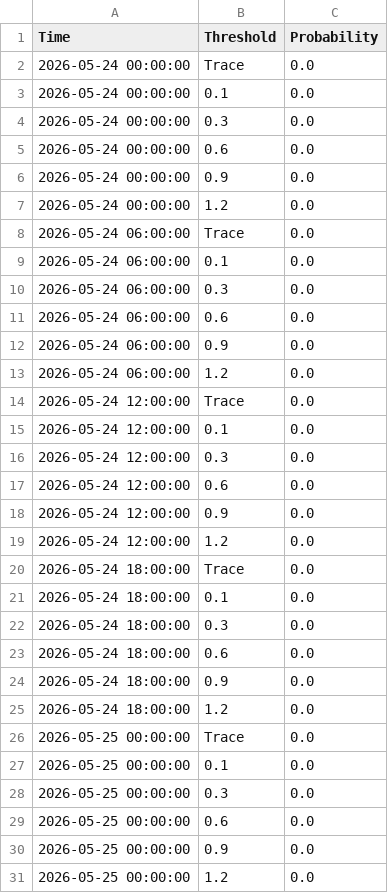
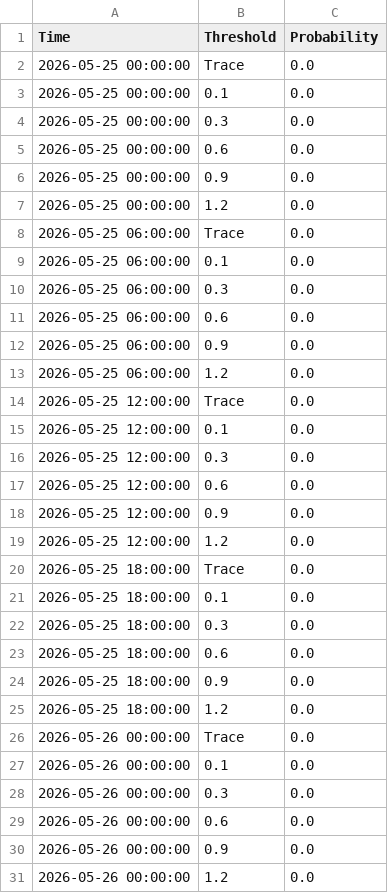
Before and after one commit to makensweather/probability_thresholds, a CSV file: jerry_adams_sdweprobs_timeseries.csv, drawn as a sheet; only a part is shown; the shorter side is filled out with more unchanged rows; removed rows and columns are numbered as before the commit, all else as after; the diff covers the shown part only; the diff names each change by its address in the sheet, - before the commit and + after, or states it on an @@ line.

Commit message:
Update jerry_adams_sdweprobs_timeseries.csv

```diff
--- a/jerry_adams_sdweprobs_timeseries.csv
+++ b/jerry_adams_sdweprobs_timeseries.csv
-row 2: 2026-05-24 00:00:00 | Trace | 0.0
-row 3: 2026-05-24 00:00:00 | 0.1 | 0.0
-row 4: 2026-05-24 00:00:00 | 0.3 | 0.0
-row 5: 2026-05-24 00:00:00 | 0.6 | 0.0
-row 6: 2026-05-24 00:00:00 | 0.9 | 0.0
-row 7: 2026-05-24 00:00:00 | 1.2 | 0.0
-row 8: 2026-05-24 06:00:00 | Trace | 0.0
-row 9: 2026-05-24 06:00:00 | 0.1 | 0.0
-row 10: 2026-05-24 06:00:00 | 0.3 | 0.0
-row 11: 2026-05-24 06:00:00 | 0.6 | 0.0
-row 12: 2026-05-24 06:00:00 | 0.9 | 0.0
-row 13: 2026-05-24 06:00:00 | 1.2 | 0.0
-row 14: 2026-05-24 12:00:00 | Trace | 0.0
-row 15: 2026-05-24 12:00:00 | 0.1 | 0.0
-row 16: 2026-05-24 12:00:00 | 0.3 | 0.0
-row 17: 2026-05-24 12:00:00 | 0.6 | 0.0
-row 18: 2026-05-24 12:00:00 | 0.9 | 0.0
-row 19: 2026-05-24 12:00:00 | 1.2 | 0.0
-row 20: 2026-05-24 18:00:00 | Trace | 0.0
-row 21: 2026-05-24 18:00:00 | 0.1 | 0.0
-row 22: 2026-05-24 18:00:00 | 0.3 | 0.0
-row 23: 2026-05-24 18:00:00 | 0.6 | 0.0
-row 24: 2026-05-24 18:00:00 | 0.9 | 0.0
-row 25: 2026-05-24 18:00:00 | 1.2 | 0.0
```
Also changed, not shown: 24 added rows elsewhere in this file.
